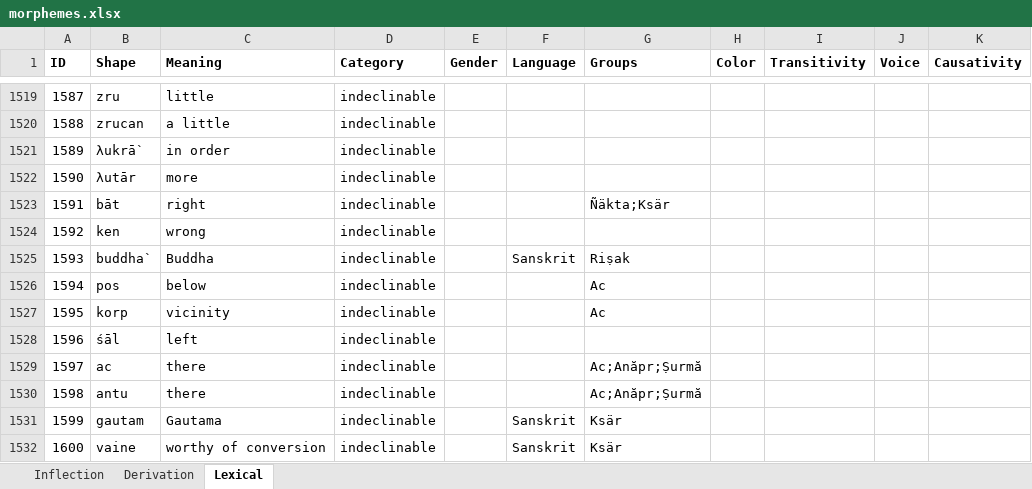
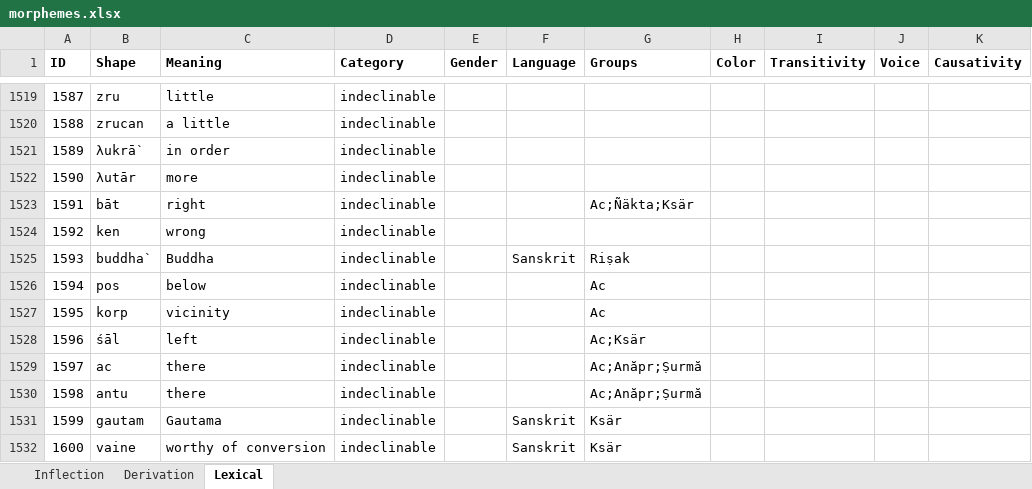
Before and after one commit to tanastasis/Candrakanta, an Excel workbook: data/morphemes.xlsx, sheet Lexical, drawn as a sheet; only a part is shown, gaps mark what is left out; values as stored, in another font and other column widths than the file's, no borders; the diff names each change by its address in the sheet, - before the commit and + after, or states it on an @@ line.

```diff
--- a/data/morphemes.xlsx (sheet Lexical)
+++ b/data/morphemes.xlsx (sheet Lexical)
-G1523 (Groups): Ñäkta;Ksär
+G1523 (Groups): Ac;Ñäkta;Ksär
-G1528 (Groups): (empty)
+G1528 (Groups): Ac;Ksär
```
Also changed, not shown: data/rules.xlsx, 6 other files.
